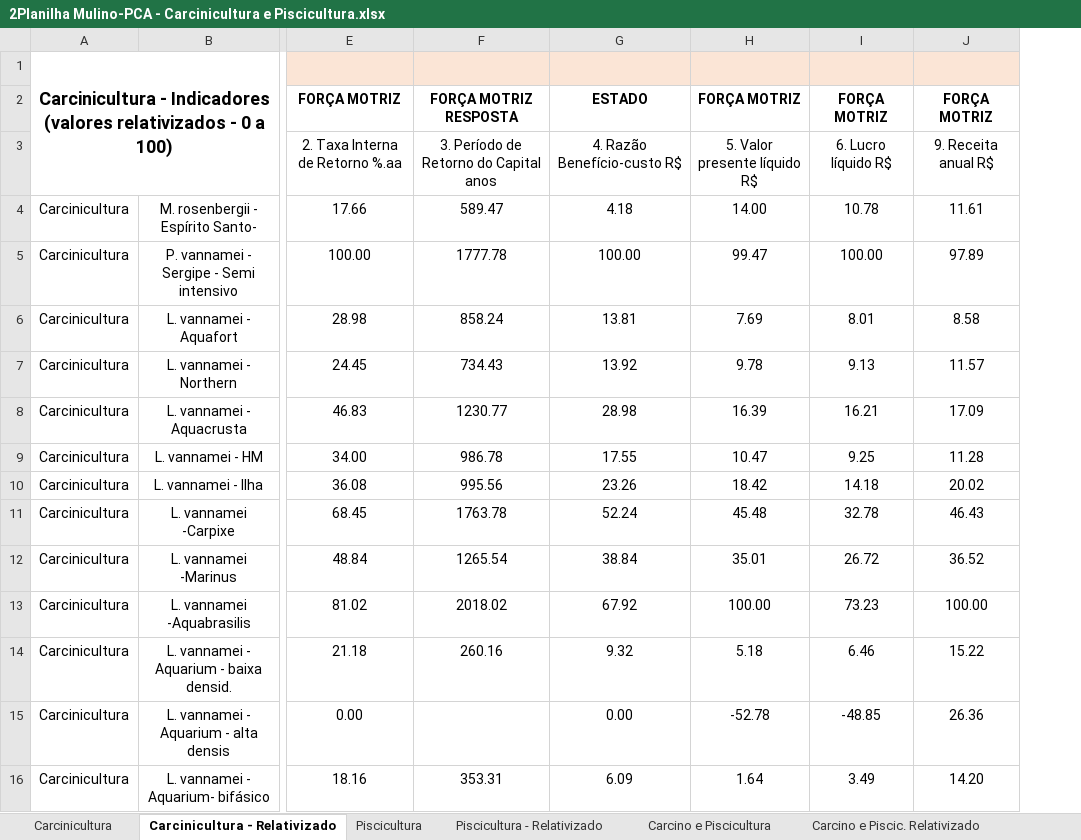
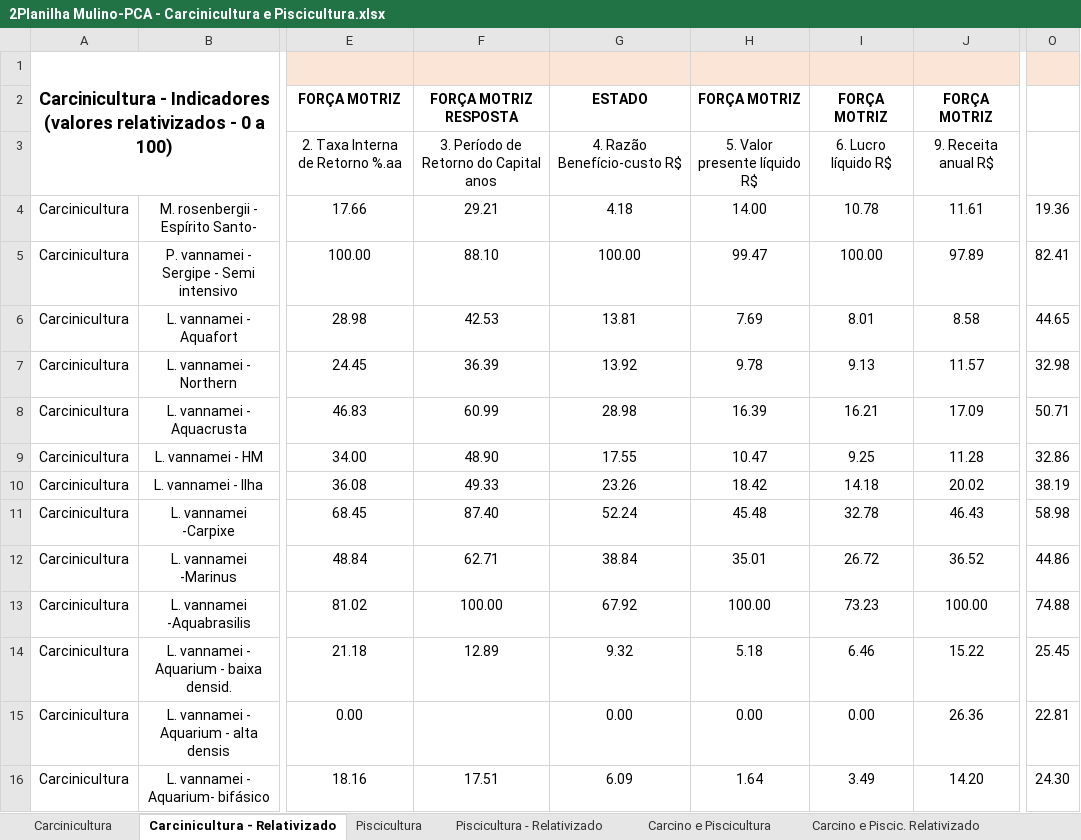
Before and after one commit to christianadriano/PCA_AquacultureSystem, an Excel workbook: data/2Planilha Mulino-PCA - Carcinicultura e Piscicultura.xlsx, sheet Carcinicultura - Relativizado, drawn as a sheet; only a part is shown, gaps mark what is left out; values as stored, in another font and other column widths than the file's, no borders; removed rows and columns are numbered as before the commit, all else as after; the diff names each change by its address in the sheet, - before the commit and + after, or states it on an @@ line.

Commit message:
Update 2Planilha Mulino-PCA - Carcinicultura e Piscicultura.xlsx

```diff
--- a/data/2Planilha Mulino-PCA - Carcinicultura e Piscicultura.xlsx (sheet Carcinicultura - Relativizado)
+++ b/data/2Planilha Mulino-PCA - Carcinicultura e Piscicultura.xlsx (sheet Carcinicultura - Relativizado)
-column F, rows 2-16: FORÇA MOTRIZ RESPOSTA | 3. Período de Retorno do Capital anos | 589.47 | 1777.78 | 858.24 | 734.43 | 1230.77 | 986.78 | 995.56 | 1763.78 | 1265.54 | 2018.02 | 260.16 |  | 353.31
+column F, rows 2-16: FORÇA MOTRIZ RESPOSTA | 3. Período de Retorno do Capital anos | 29.21 | 88.10 | 42.53 | 36.39 | 60.99 | 48.90 | 49.33 | 87.40 | 62.71 | 100.00 | 12.89 |  | 17.51
+column O, rows 4-16: 19.36 | 82.41 | 44.65 | 32.98 | 50.71 | 32.86 | 38.19 | 58.98 | 44.86 | 74.88 | 25.45 | 22.81 | 24.30
-H15: -52.78
+H15: 0.00
-I15: -48.85
+I15: 0.00
```
Also changed, not shown: sheet Piscicultura - Relativizado, sheet Carcino e Piscic. Relativizado, sheet Piscicultura, sheet Carcino e Piscicultura.
